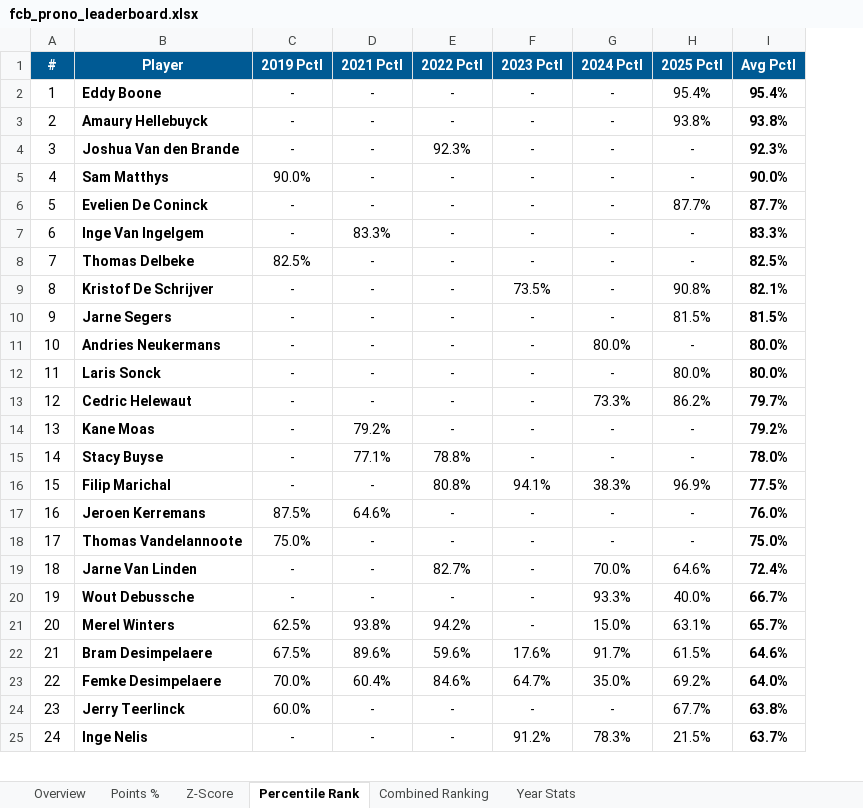
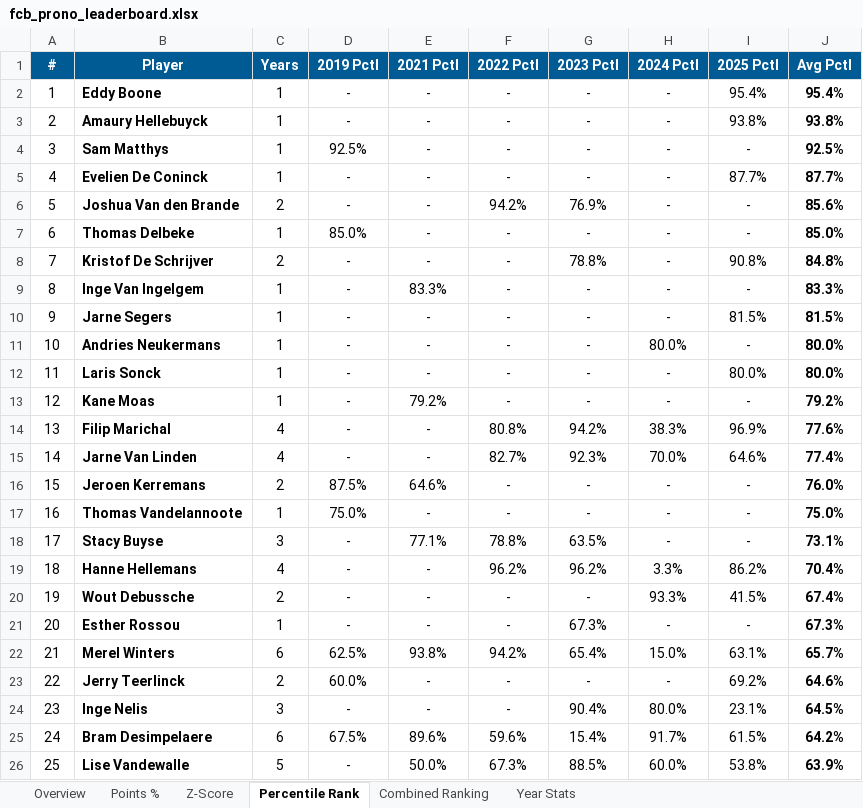
Before and after one commit to bdsimpel/prono, an Excel workbook: data/fcb_prono_leaderboard.xlsx, sheet Percentile Rank, drawn as a sheet; only a part is shown; values as stored, in another font and other column widths than the file's, no borders; removed rows and columns are numbered as before the commit, all else as after; the diff covers the shown part only; the diff names each change by its address in the sheet, - before the commit and + after, or states it on an @@ line.

```diff
--- a/data/fcb_prono_leaderboard.xlsx (sheet Percentile Rank)
+++ b/data/fcb_prono_leaderboard.xlsx (sheet Percentile Rank)
+column C (Years), rows 2-5: all 1; rows 9-14: 1 | 1 | 1 | 1 | 1 | 4; rows 16-17: 2 | 1; row 20: 2; rows 22-24: 6 | 2 | 3
-row 4: 3 | Joshua Van den Brande | - | - | 92.3% | - | - | - | 92.3%
@@ column A (#) renumbered from row 4 down @@
-D4 (2019 Pctl): 90.0%
+D4 (2019 Pctl): 92.5%
-J4 (Avg Pctl): 90.0%
+J4 (Avg Pctl): 92.5%
+row 6: 5 | Joshua Van den Brande | 2 | - | - | 94.2% | 76.9% | - | - | 85.6%
+row 7: 6 | Thomas Delbeke | 1 | 85.0% | - | - | - | - | - | 85.0%
+row 8: 7 | Kristof De Schrijver | 2 | - | - | - | 78.8% | - | 90.8% | 84.8%
-row 8: 7 | Thomas Delbeke | 82.5% | - | - | - | - | - | 82.5%
-row 9: 8 | Kristof De Schrijver | - | - | - | 73.5% | - | 90.8% | 82.1%
-row 13: 12 | Cedric Helewaut | - | - | - | - | 73.3% | 86.2% | 79.7%
-row 15: 14 | Stacy Buyse | - | 77.1% | 78.8% | - | - | - | 78.0%
-G14 (2023 Pctl): 94.1%
+G14 (2023 Pctl): 94.2%
-J14 (Avg Pctl): 77.5%
+J14 (Avg Pctl): 77.6%
+row 15: 14 | Jarne Van Linden | 4 | - | - | 82.7% | 92.3% | 70.0% | 64.6% | 77.4%
-row 19: 18 | Jarne Van Linden | - | - | 82.7% | - | 70.0% | 64.6% | 72.4%
+row 18: 17 | Stacy Buyse | 3 | - | 77.1% | 78.8% | 63.5% | - | - | 73.1%
+row 19: 18 | Hanne Hellemans | 4 | - | - | 96.2% | 96.2% | 3.3% | 86.2% | 70.4%
-I20 (2025 Pctl): 40.0%
+I20 (2025 Pctl): 41.5%
-J20 (Avg Pctl): 66.7%
+J20 (Avg Pctl): 67.4%
+row 21: 20 | Esther Rossou | 1 | - | - | - | 67.3% | - | - | 67.3%
-G22 (2023 Pctl): -
+G22 (2023 Pctl): 65.4%
-row 22: 21 | Bram Desimpelaere | 67.5% | 89.6% | 59.6% | 17.6% | 91.7% | 61.5% | 64.6%
-row 23: 22 | Femke Desimpelaere | 70.0% | 60.4% | 84.6% | 64.7% | 35.0% | 69.2% | 64.0%
-I23 (2025 Pctl): 67.7%
+I23 (2025 Pctl): 69.2%
-J23 (Avg Pctl): 63.8%
+J23 (Avg Pctl): 64.6%
-G24 (2023 Pctl): 91.2%
+G24 (2023 Pctl): 90.4%
-H24 (2024 Pctl): 78.3%
+H24 (2024 Pctl): 80.0%
-I24 (2025 Pctl): 21.5%
+I24 (2025 Pctl): 23.1%
-J24 (Avg Pctl): 63.7%
+J24 (Avg Pctl): 64.5%
+row 25: 24 | Bram Desimpelaere | 6 | 67.5% | 89.6% | 59.6% | 15.4% | 91.7% | 61.5% | 64.2%
+row 26: 25 | Lise Vandewalle | 5 | - | 50.0% | 67.3% | 88.5% | 60.0% | 53.8% | 63.9%
```
Also changed, not shown: 29 added rows, 28 removed rows and 66 edited cells elsewhere in this sheet, sheet Overview, sheet Z-Score, sheet Combined Ranking, sheet Points %, sheet Year Stats, 4 other files.
